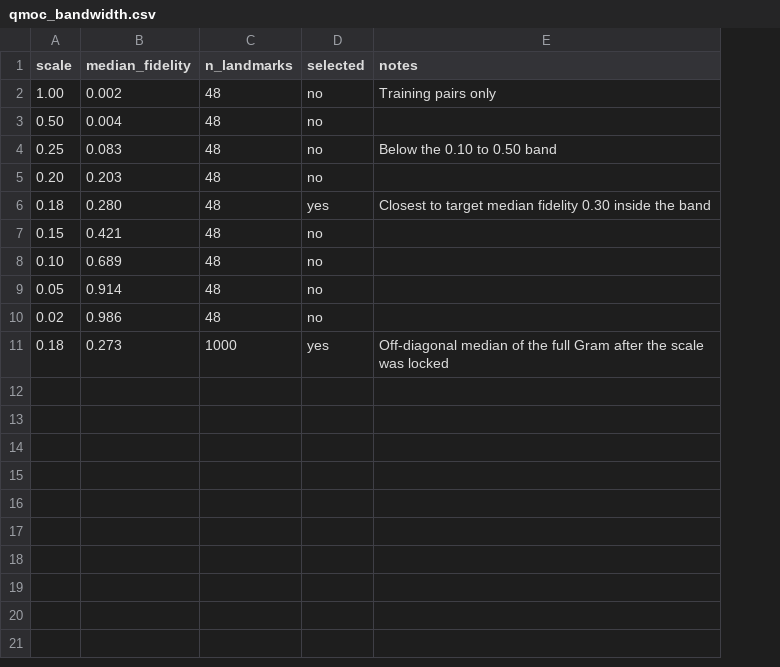
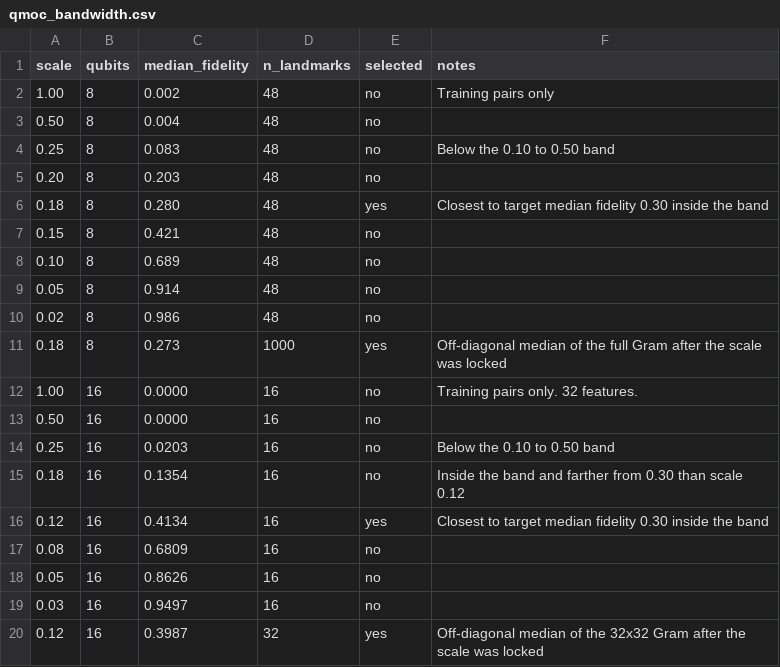
Before and after one commit to sajibmitra/optee-rpi5, a CSV file: docs/experimental-data/qmoc_bandwidth.csv, drawn as a sheet; the diff names each change by its address in the sheet, - before the commit and + after, or states it on an @@ line.

```diff
--- a/docs/experimental-data/qmoc_bandwidth.csv
+++ b/docs/experimental-data/qmoc_bandwidth.csv
+column B (qubits), rows 2-11: all 8
+row 12: 1.00 | 16 | 0.0000 | 16 | no | Training pairs only. 32 features.
+row 13: 0.50 | 16 | 0.0000 | 16 | no
+row 14: 0.25 | 16 | 0.0203 | 16 | no | Below the 0.10 to 0.50 band
+row 15: 0.18 | 16 | 0.1354 | 16 | no | Inside the band and farther from 0.30 than scale 0.12
+row 16: 0.12 | 16 | 0.4134 | 16 | yes | Closest to target median fidelity 0.30 inside the band
+row 17: 0.08 | 16 | 0.6809 | 16 | no
+row 18: 0.05 | 16 | 0.8626 | 16 | no
+row 19: 0.03 | 16 | 0.9497 | 16 | no
+row 20: 0.12 | 16 | 0.3987 | 32 | yes | Off-diagonal median of the 32x32 Gram after the scale was locked
```
Also changed, not shown: docs/experimental-data/algorithms.csv, docs/experimental-data/dataset.csv, 19 other files.
